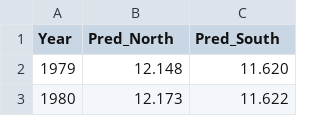
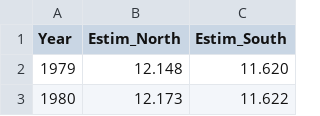
Before and after one commit to Athrya-pg/CMT_project_Sea_ice_extent, a CSV file: LinearReg.csv, drawn as a sheet; only a part is shown.

```diff
--- a/LinearReg.csv
+++ b/LinearReg.csv
@@ -1,2 +1,2 @@
-Year,Pred_North,Pred_South
+Year,Estim_North,Estim_South
 1979,12.148,11.620
```
Also changed, not shown: 3 other files.
